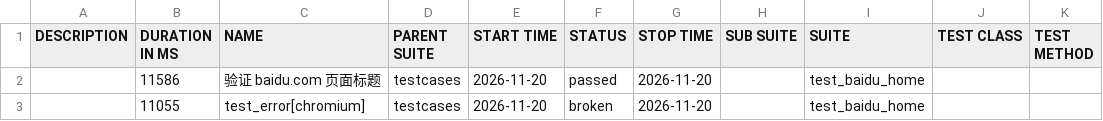
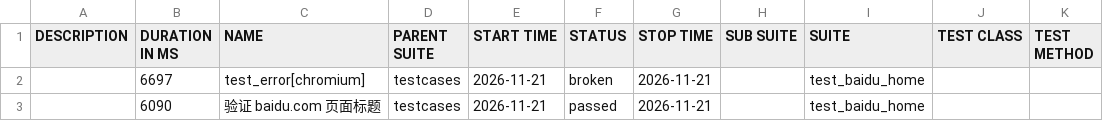
Before and after one commit to 81189149/test_baidu_ui, a CSV file: data/suites.csv, drawn as a sheet.

```diff
--- a/data/suites.csv
+++ b/data/suites.csv
@@ -1,3 +1,3 @@
 "DESCRIPTION","DURATION IN MS","NAME","PARENT SUITE","START TIME","STATUS","STOP TIME","SUB SUITE","SUITE","TEST CLASS","TEST METHOD"
-"","11586","验证 baidu.com 页面标题","testcases","2026-11-20","passed","2026-11-20","","test_baidu_home","",""
-"","11055","test_error[chromium]","testcases","2026-11-20","broken","2026-11-20","","test_baidu_home","",""
+"","6697","test_error[chromium]","testcases","2026-11-21","broken","2026-11-21","","test_baidu_home","",""
+"","6090","验证 baidu.com 页面标题","testcases","2026-11-21","passed","2026-11-21","","test_baidu_home","",""
```
Also changed, not shown: 22 other files.
